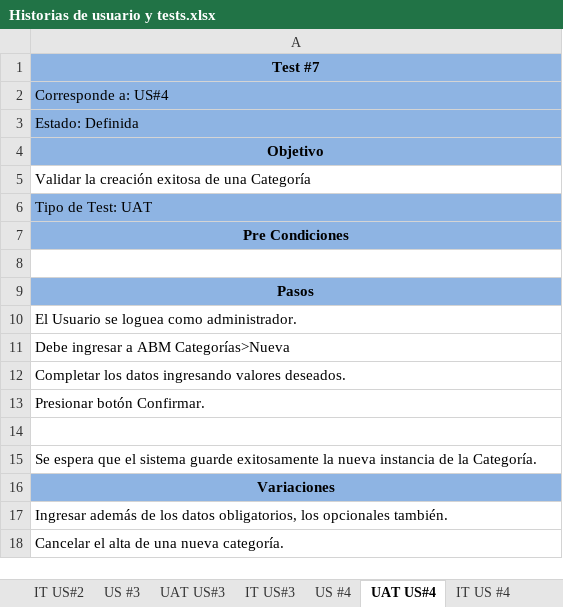
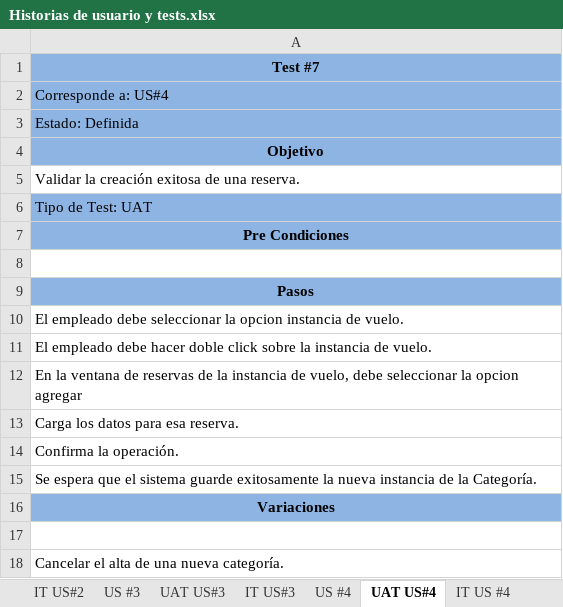
Before and after one commit to diegomarcov/svr, an Excel workbook: doc/Historias de usuario y tests.xlsx, sheet UAT US#4, drawn as a sheet; values as stored, in another font and other column widths than the file's, no borders; the diff names each change by its address in the sheet, - before the commit and + after, or states it on an @@ line.

Commit message:
Documentacion: terminacion de las Historias de usuario y tests

```diff
--- a/doc/Historias de usuario y tests.xlsx (sheet UAT US#4)
+++ b/doc/Historias de usuario y tests.xlsx (sheet UAT US#4)
-A5: Validar la creación exitosa de una Categoría
+A5: Validar la creación exitosa de una reserva.
-A10: El Usuario se loguea como administrador.
+A10: El empleado debe seleccionar la opcion instancia de vuelo.
-A11: Debe ingresar a ABM Categorías>Nueva
+A11: El empleado debe hacer doble click sobre la instancia de vuelo.
-A12: Completar los datos ingresando valores deseados.
+A12: En la ventana de reservas de la instancia de vuelo, debe seleccionar la opcion agregar
-A13: Presionar botón Confirmar.
+A13: Carga los datos para esa reserva.
-A14: (empty)
+A14: Confirma la operación.
-A17: Ingresar además de los datos obligatorios, los opcionales también.
+A17: (empty)
```
Also changed, not shown: sheet US #4, sheet IT US #4, other sheet tabs.
